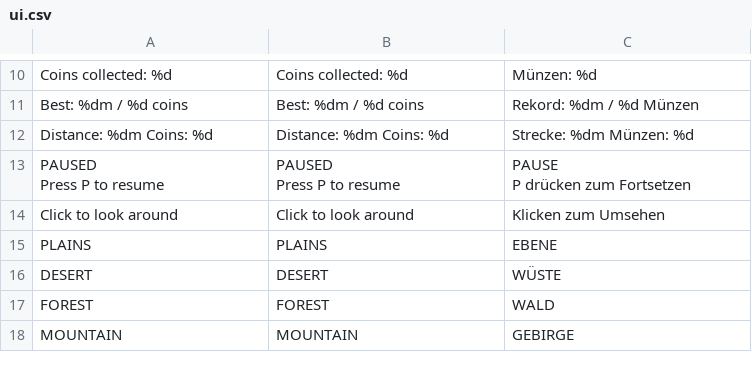
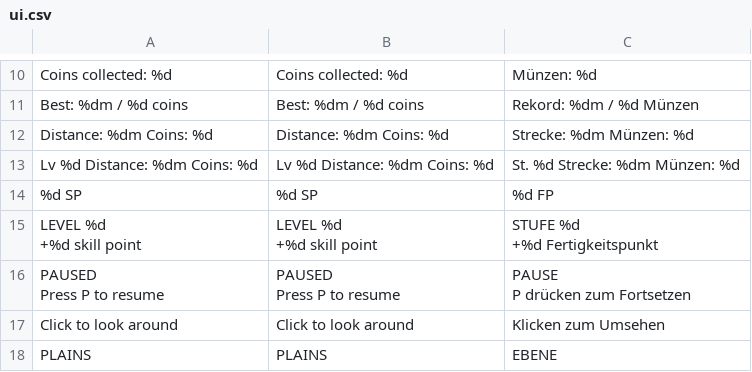
Before and after one commit to korjavin/godot-test1, a CSV file: assets/translations/ui.csv, drawn as a sheet; only a part is shown, gaps mark what is left out; the shorter side is filled out with more unchanged rows; ↵ is a line break in a cell; the diff names each change by its address in the sheet, - before the commit and + after, or states it on an @@ line.

Commit message:
feat(progression): lifetime coins -> levels -> banked skill points, persisted
Meta-progression spine (bead godot-test1-20z.2). Lifetime-cumulative levels,
coins never deducted; lives, streak and score semantics untouched.

- scripts/progression.gd: Node in group "progression" under Main. Stores the
  raw lifetime count and DERIVES the level (50/150/300/500... triangular curve,
  1 point per level), so a stored level cannot drift from the count.
- Hook: player_controller.collect_coin() credits the PRE-STREAK value (coin 1,
  gem 10) through a null-safe group call. The streak multiplies the score, not
  the pickups; a room's shared bank is run-scoped. Ceiling in a room documented.
- Persistence rides BestRunStore/server/best.go: two more monotone fields on the
  same record, same /best request -> no new route, no Traefik rule change. Old
  client and old lobby both degrade to "raises nothing".
- Feedback: own centred LevelUpLabel + sound_manager.play_level_up() (the coin
  buffer replayed a fifth apart, the play_splash precedent). coin_hud shows
  "Lv N" plus unspent points; en/de CSV rows added.
- scripts/progression_selfcheck.gd: effect measurements with a negative control
  each, mutation-tested against three real bugs.

```diff
--- a/assets/translations/ui.csv
+++ b/assets/translations/ui.csv
+row 13: Lv %d Distance: %dm Coins: %d | Lv %d Distance: %dm Coins: %d | St. %d Strecke: %dm Münzen: %d
+row 14: %d SP | %d SP | %d FP
+row 15: LEVEL %d ↵ +%d skill point | LEVEL %d ↵ +%d skill point | STUFE %d ↵ +%d Fertigkeitspunkt
```
Also changed, not shown: 13 other files.
